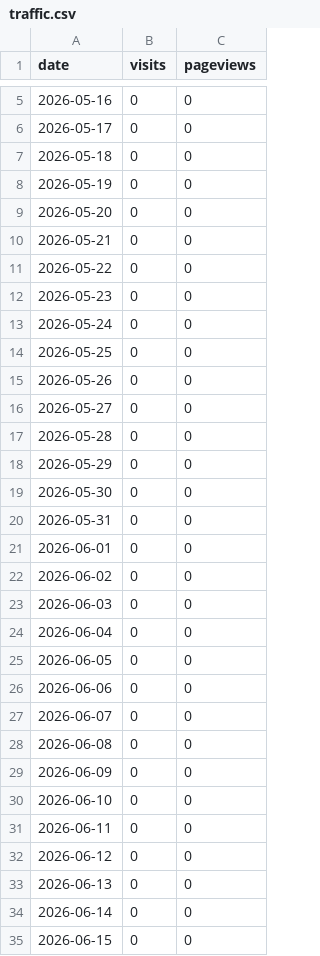
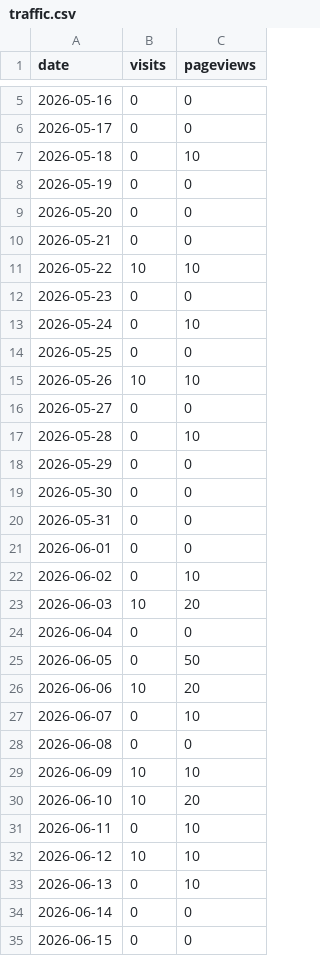
Before and after one commit to ratboyd/doubleheader, a CSV file: traffic.csv, drawn as a sheet; only a part is shown, gaps mark what is left out; the diff covers the shown part only.

```diff
--- a/traffic.csv
+++ b/traffic.csv
@@ -6,3 +6,3 @@ date,visits,pageviews
 2026-05-17,0,0
-2026-05-18,0,0
+2026-05-18,0,10
 2026-05-19,0,0
@@ -10,9 +10,9 @@ date,visits,pageviews
 2026-05-21,0,0
-2026-05-22,0,0
+2026-05-22,10,10
 2026-05-23,0,0
-2026-05-24,0,0
+2026-05-24,0,10
 2026-05-25,0,0
-2026-05-26,0,0
+2026-05-26,10,10
 2026-05-27,0,0
-2026-05-28,0,0
+2026-05-28,0,10
 2026-05-29,0,0
@@ -21,14 +21,14 @@ date,visits,pageviews
 2026-06-01,0,0
-2026-06-02,0,0
-2026-06-03,0,0
+2026-06-02,0,10
+2026-06-03,10,20
 2026-06-04,0,0
-2026-06-05,0,0
-2026-06-06,0,0
-2026-06-07,0,0
+2026-06-05,0,50
+2026-06-06,10,20
+2026-06-07,0,10
 2026-06-08,0,0
-2026-06-09,0,0
-2026-06-10,0,0
-2026-06-11,0,0
-2026-06-12,0,0
-2026-06-13,0,0
+2026-06-09,10,10
+2026-06-10,10,20
+2026-06-11,0,10
+2026-06-12,10,10
+2026-06-13,0,10
 2026-06-14,0,0
```
Also changed, not shown: 1 added row and 4 edited cells elsewhere in this file.
